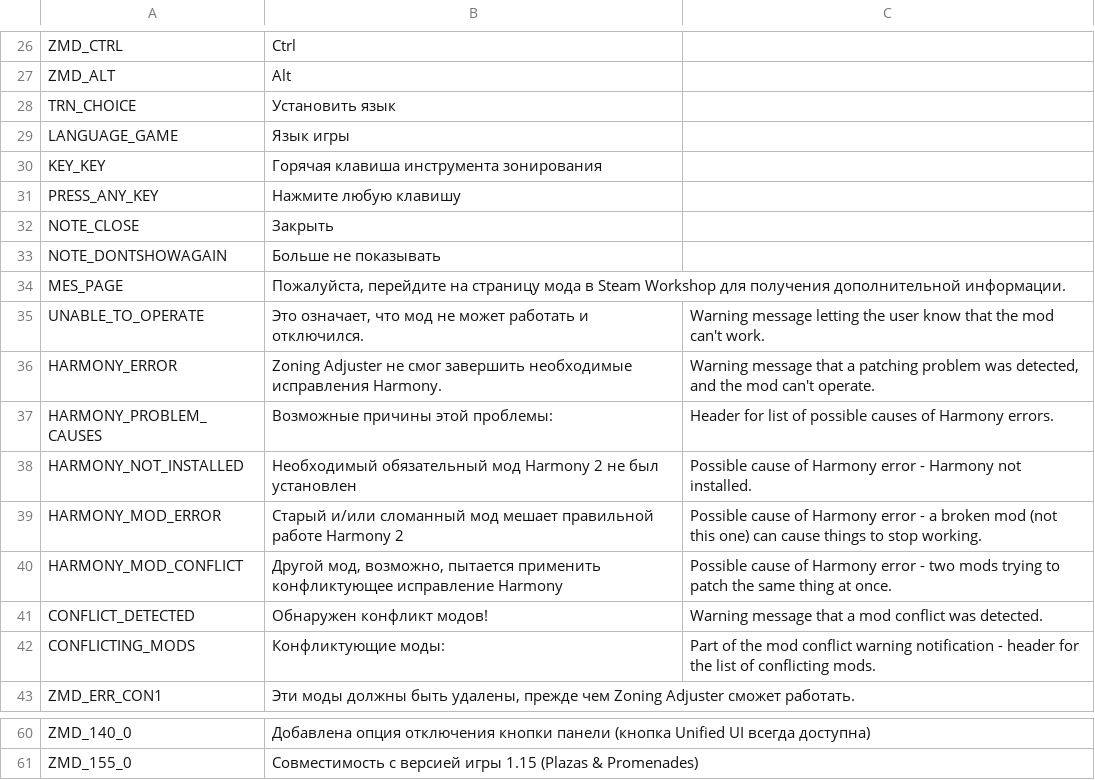
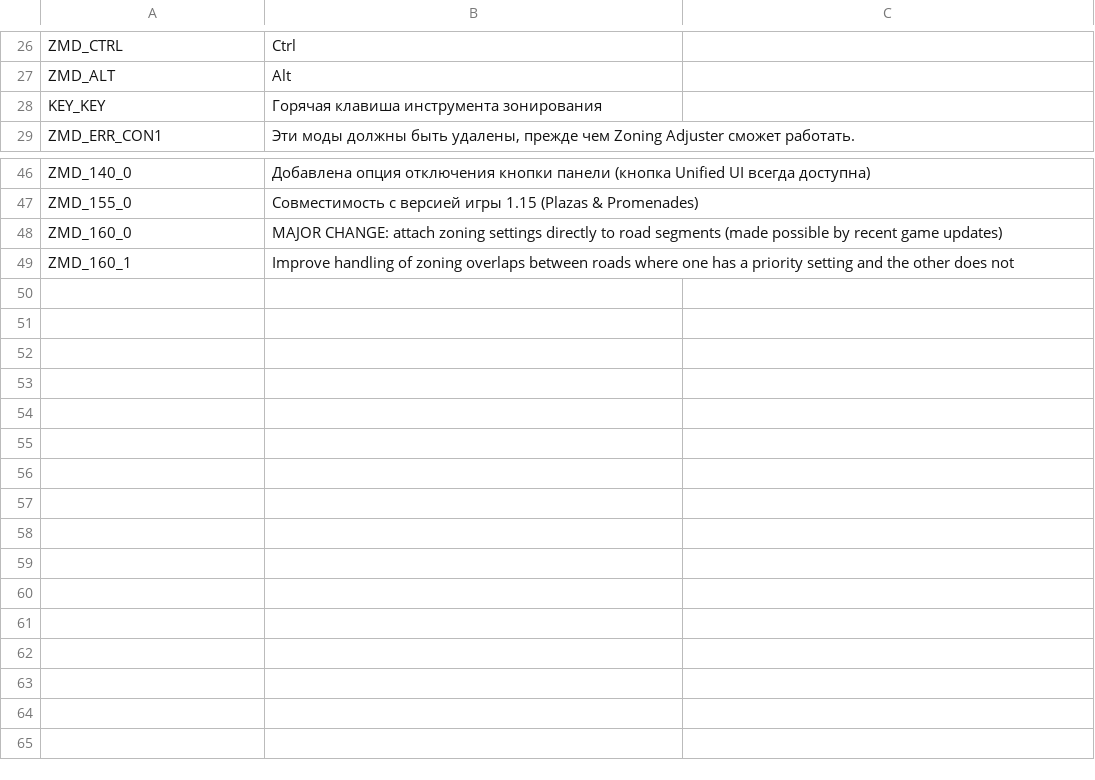
Before and after one commit to algernon-A/ZoningAdjuster, a CSV file: Translations/ru-RU.csv, drawn as a sheet; only a part is shown, gaps mark what is left out; removed rows and columns are numbered as before the commit, all else as after; the diff names each change by its address in the sheet, - before the commit and + after, or states it on an @@ line.

Commit message:
Update translations.

```diff
--- a/Translations/ru-RU.csv
+++ b/Translations/ru-RU.csv
-row 28: TRN_CHOICE | Установить язык
-row 29: LANGUAGE_GAME | Язык игры
-row 31: PRESS_ANY_KEY | Нажмите любую клавишу
-row 32: NOTE_CLOSE | Закрыть
-row 33: NOTE_DONTSHOWAGAIN | Больше не показывать
-row 34: MES_PAGE | Пожалуйста, перейдите на страницу мода в Steam Workshop для получения дополнительной информации.
-row 35: UNABLE_TO_OPERATE | Это означает, что мод не может работать и отключился. | Warning message letting the user know that the mod can't work.
-row 36: HARMONY_ERROR | Zoning Adjuster не смог завершить необходимые исправления Harmony. | Warning message that a patching problem was detected, and the mod can't operate.
-row 37: HARMONY_PROBLEM_CAUSES | Возможные причины этой проблемы: | Header for list of possible causes of Harmony errors.
-row 38: HARMONY_NOT_INSTALLED | Необходимый обязательный мод Harmony 2 не был установлен | Possible cause of Harmony error - Harmony not installed.
-row 39: HARMONY_MOD_ERROR | Старый и/или сломанный мод мешает правильной работе Harmony 2 | Possible cause of Harmony error - a broken mod (not this one) can cause things to stop working.
-row 40: HARMONY_MOD_CONFLICT | Другой мод, возможно, пытается применить конфликтующее исправление Harmony | Possible cause of Harmony error - two mods trying to patch the same thing at once.
-row 41: CONFLICT_DETECTED | Обнаружен конфликт модов! | Warning message that a mod conflict was detected.
-row 42: CONFLICTING_MODS | Конфликтующие моды: | Part of the mod conflict warning notification - header for the list of conflicting mods.
+row 48: ZMD_160_0 | MAJOR CHANGE: attach zoning settings directly to road segments (made possible by recent game updates)
+row 49: ZMD_160_1 | Improve handling of zoning overlaps between roads where one has a priority setting and the other does not
```
Also changed, not shown: Translations/fr-FR.csv, Translations/ja-JP.csv, 8 other files.
